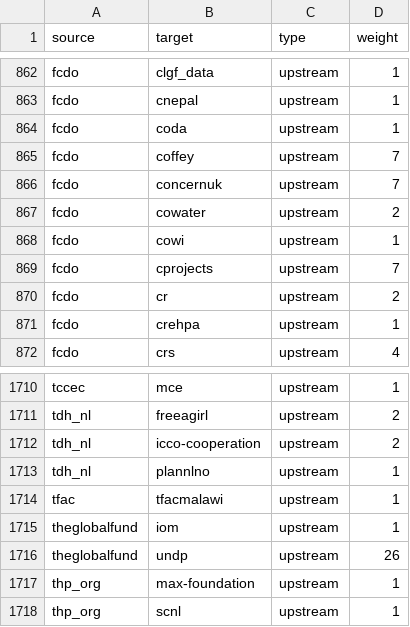
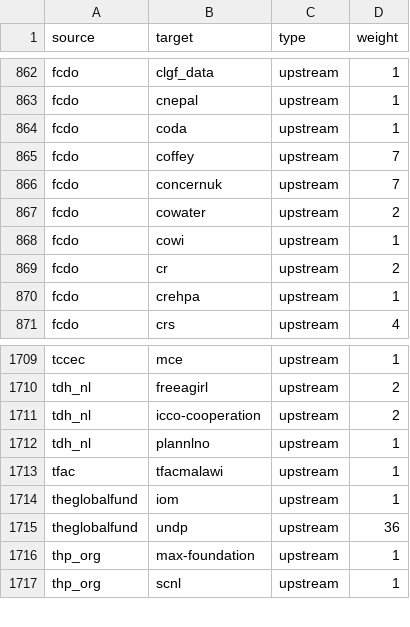
Before and after one commit to andylolz/traceability, a CSV file: links.csv, drawn as a sheet; only a part is shown, gaps mark what is left out.

Commit message:
Deploying to gh-pages from  @ 3dd9fb0169f10f756769f0839059b05ec664e5b7 🚀

```diff
--- a/links.csv
+++ b/links.csv
@@ -868,3 +868,2 @@ fcdo,cowater,upstream,2
 fcdo,cowi,upstream,1
-fcdo,cprojects,upstream,7
 fcdo,cr,upstream,2
@@ -1715,3 +1714,3 @@ tfac,tfacmalawi,upstream,1
 theglobalfund,iom,upstream,1
-theglobalfund,undp,upstream,26
+theglobalfund,undp,upstream,36
 thp_org,max-foundation,upstream,1
```
